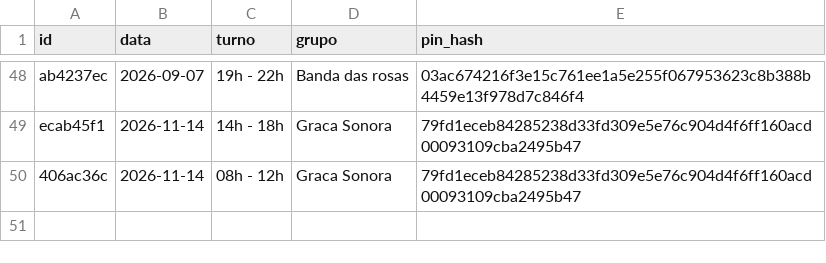
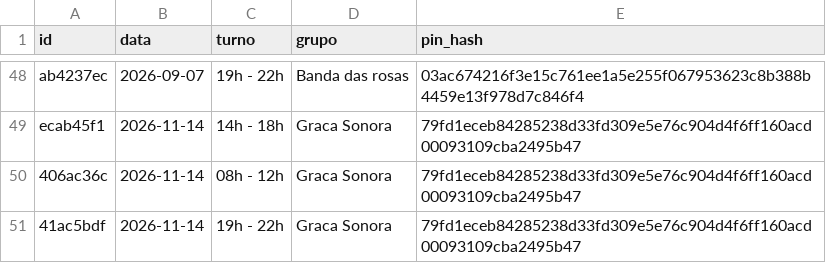
Before and after one commit to marcusandre-bot/reserva-sala-ensaios, a CSV file: reservas.csv, drawn as a sheet; only a part is shown, gaps mark what is left out; the diff names each change by its address in the sheet, - before the commit and + after, or states it on an @@ line.

Commit message:
Atualiza reservas.csv

```diff
--- a/reservas.csv
+++ b/reservas.csv
+row 51: 41ac5bdf | 2026-11-14 | 19h - 22h | Graca Sonora | 79fd1eceb84285238d33fd309e5e76c904d4f6ff160acd00093109cba2495b47
```
